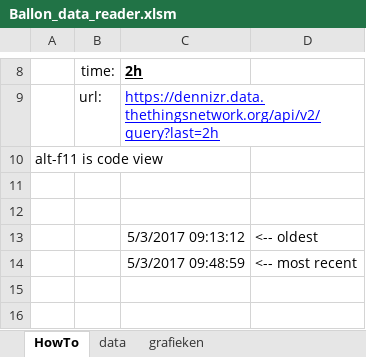
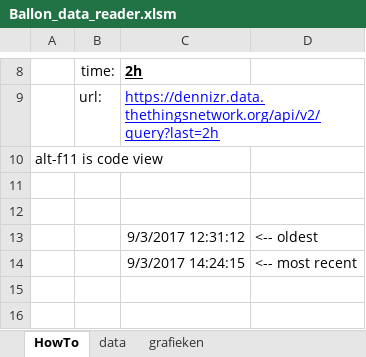
Before and after one commit to JuniorIOT/Junior_Internet_of_Things_2017, an Excel workbook: Ballon_data_reader.xlsm, sheet HowTo, drawn as a sheet; only a part is shown, gaps mark what is left out; values as stored, in another font and other column widths than the file's, no borders; charts and pictures not drawn; the diff covers the shown part only; the diff names each change by its address in the sheet, - before the commit and + after, or states it on an @@ line.

```diff
--- a/Ballon_data_reader.xlsm (sheet HowTo)
+++ b/Ballon_data_reader.xlsm (sheet HowTo)
-C13: 5/3/2017 09:13:12
+C13: 9/3/2017 12:31:12
-C14: 5/3/2017 09:48:59
+C14: 9/3/2017 14:24:15
```
Also changed, not shown: 1 edited cell elsewhere in this sheet, sheet data, sheet grafieken, charts or pictures.
